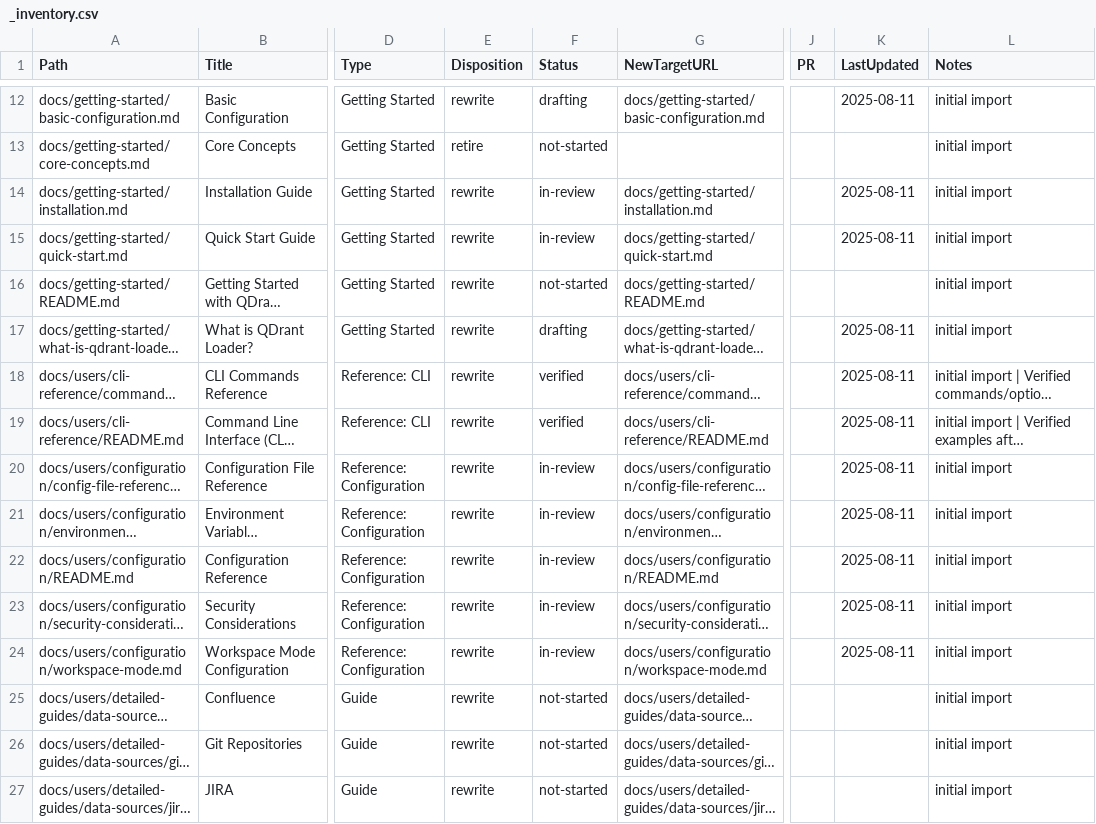
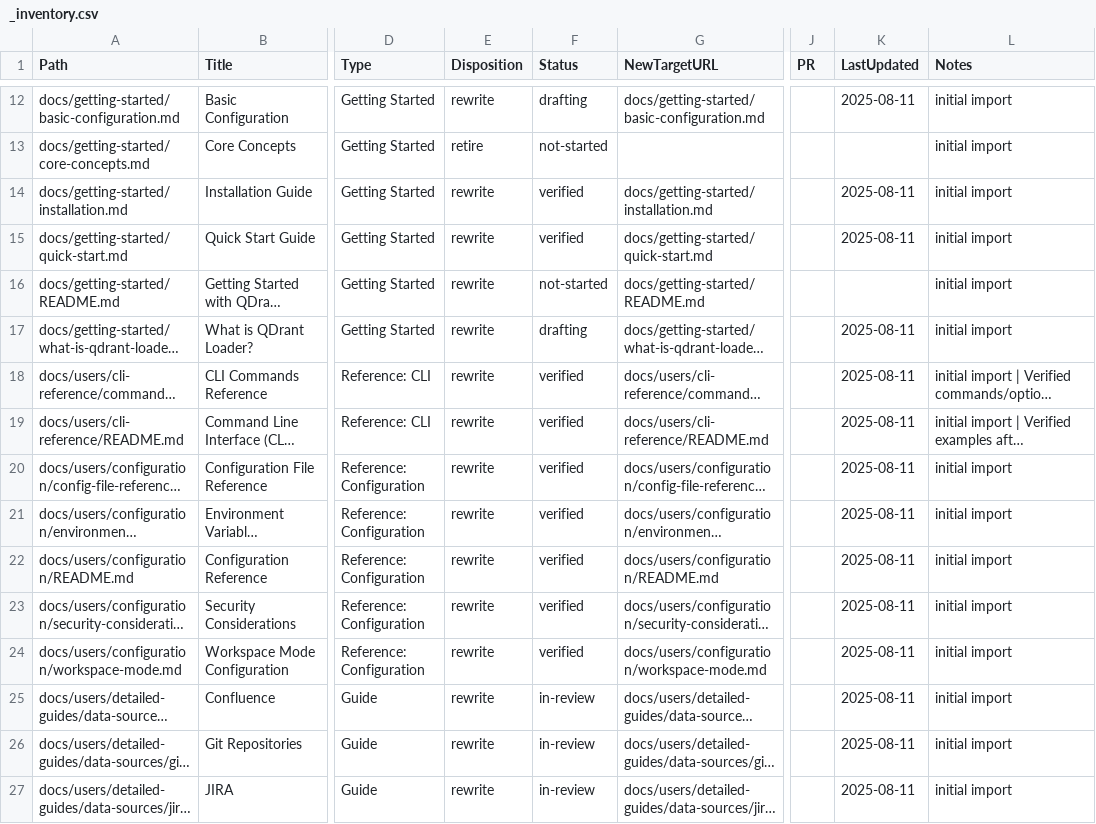
Before and after one commit to thanhbn/qdrant-loader, a CSV file: docs/_inventory.csv, drawn as a sheet; only a part is shown, gaps mark what is left out; long unchanged cells end in …; the diff covers the shown part only; the diff names each change by its address in the sheet, - before the commit and + after, or states it on an @@ line.

Commit message:
docs(phase3): data sources + MCP pages in-review; verification logs added; plan/progress refreshed

```diff
--- a/docs/_inventory.csv
+++ b/docs/_inventory.csv
-F14:F15 (Status): in-review
+F14:F15 (Status): verified
-F20:F24 (Status): in-review
+F20:F24 (Status): verified
-F25:F27 (Status): not-started
+F25:F27 (Status): in-review
-K25:K27 (LastUpdated): (empty)
+K25:K27 (LastUpdated): 2025-08-11
```
Also changed, not shown: 21 edited cells elsewhere in this file, 1 other file.
